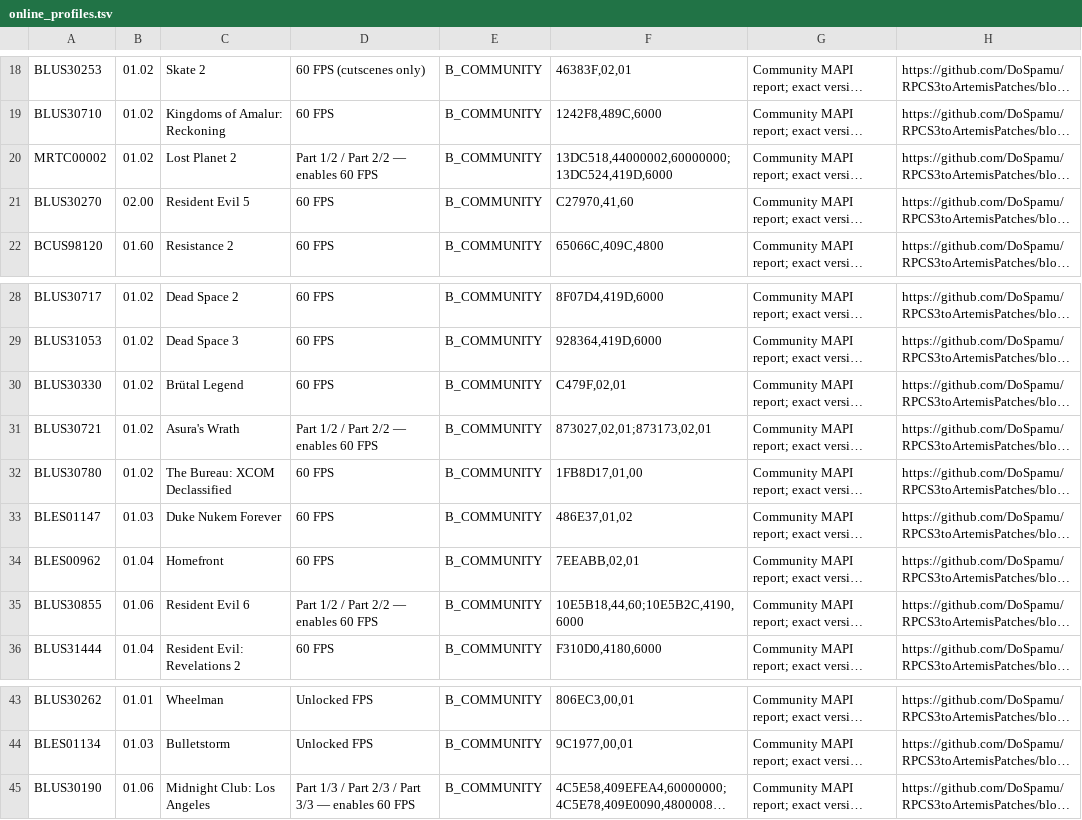
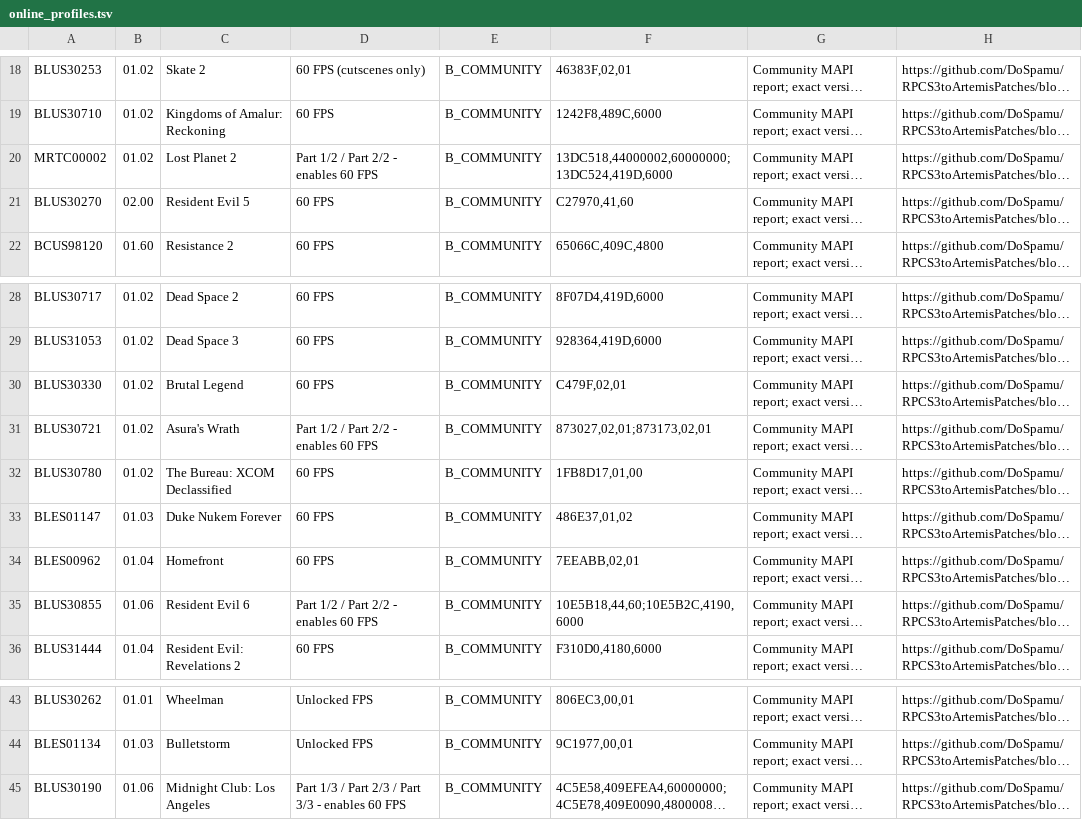
Before and after one commit to Vikik0/PS3-SCALE, a TSV file: PS3-SCALE-Alpha-0.2/data/online_profiles.tsv, drawn as a sheet; only a part is shown, gaps mark what is left out; long unchanged cells end in …; the diff names each change by its address in the sheet, - before the commit and + after, or states it on an @@ line.

Commit message:
Keep online catalogue text compatible with the embedded bitmap font

```diff
--- a/PS3-SCALE-Alpha-0.2/data/online_profiles.tsv
+++ b/PS3-SCALE-Alpha-0.2/data/online_profiles.tsv
-D20: Part 1/2 / Part 2/2 — enables 60 FPS
+D20: Part 1/2 / Part 2/2 - enables 60 FPS
-C30: Brütal Legend
+C30: Brutal Legend
-D31: Part 1/2 / Part 2/2 — enables 60 FPS
+D31: Part 1/2 / Part 2/2 - enables 60 FPS
-D35: Part 1/2 / Part 2/2 — enables 60 FPS
+D35: Part 1/2 / Part 2/2 - enables 60 FPS
-D45: …Part 3/3 — enables 60…
+D45: …Part 3/3 - enables 60…
```
